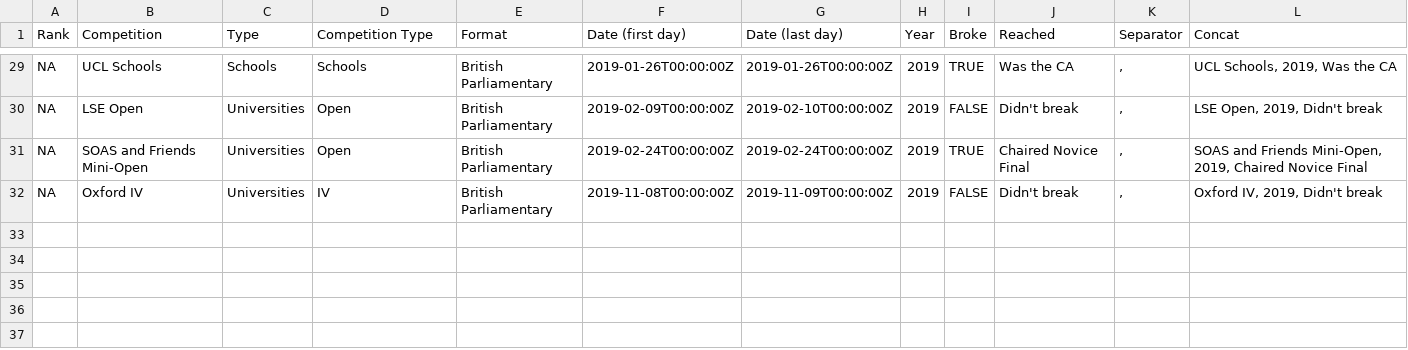
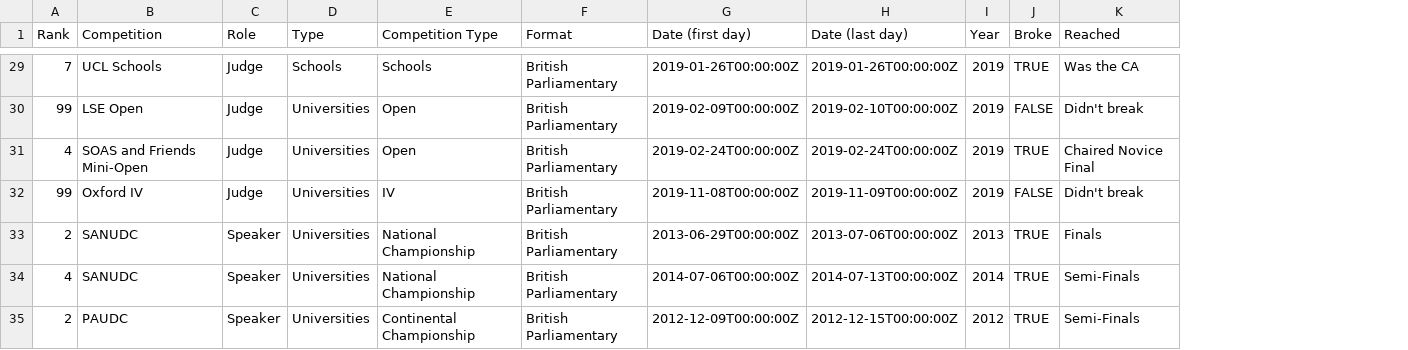
Before and after one commit to jameslairdsmith/blogdown-site, a CSV file: content/judging_entries.csv, drawn as a sheet; only a part is shown, gaps mark what is left out; removed rows and columns are numbered as before the commit, all else as after; the diff covers the shown part only; the diff names each change by its address in the sheet, - before the commit and + after, or states it on an @@ line.

```diff
--- a/content/judging_entries.csv
+++ b/content/judging_entries.csv
+column C (Role), rows 29-32: all Judge
-column K (Separator), rows 29-32: all ,
-column L (Concat), rows 29-32: UCL Schools, 2019, Was the CA | LSE Open, 2019, Didn't break | SOAS and Friends Mini-Open, 2019, Chaired Novice Final | Oxford IV, 2019, Didn't break
-A29 (Rank): NA
+A29 (Rank): 7
-A30 (Rank): NA
+A30 (Rank): 99
-A31 (Rank): NA
+A31 (Rank): 4
-A32 (Rank): NA
+A32 (Rank): 99
+row 33: 2 | SANUDC | Speaker | Universities | National Championship | British Parliamentary | 2013-06-29T00:00:00Z | 2013-07-06T00:00:00Z | 2013 | TRUE | Finals
+row 34: 4 | SANUDC | Speaker | Universities | National Championship | British Parliamentary | 2014-07-06T00:00:00Z | 2014-07-13T00:00:00Z | 2014 | TRUE | Semi-Finals
+row 35: 2 | PAUDC | Speaker | Universities | Continental Championship | British Parliamentary | 2012-12-09T00:00:00Z | 2012-12-15T00:00:00Z | 2012 | TRUE | Semi-Finals
```
Also changed, not shown: 21 edited cells elsewhere in this file, 18 other files.
